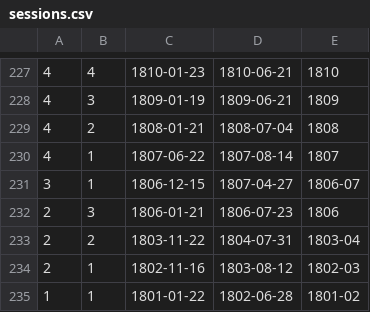
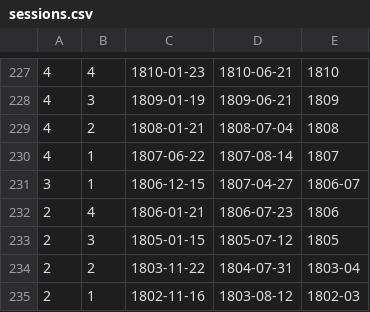
Before and after one commit to ukparliament/regnal_years, a CSV file: db/data/sessions.csv, drawn as a sheet; only a part is shown, gaps mark what is left out; the shorter side is filled out with more unchanged rows.

Commit message:
added missing session

```diff
--- a/db/data/sessions.csv
+++ b/db/data/sessions.csv
@@ -231,3 +231,4 @@
 3,1,1806-12-15,1807-04-27,1806-07,
-2,3,1806-01-21,1806-07-23,1806,
+2,4,1806-01-21,1806-07-23,1806,
+2,3,1805-01-15,1805-07-12,1805,
 2,2,1803-11-22,1804-07-31,1803-04,
```
